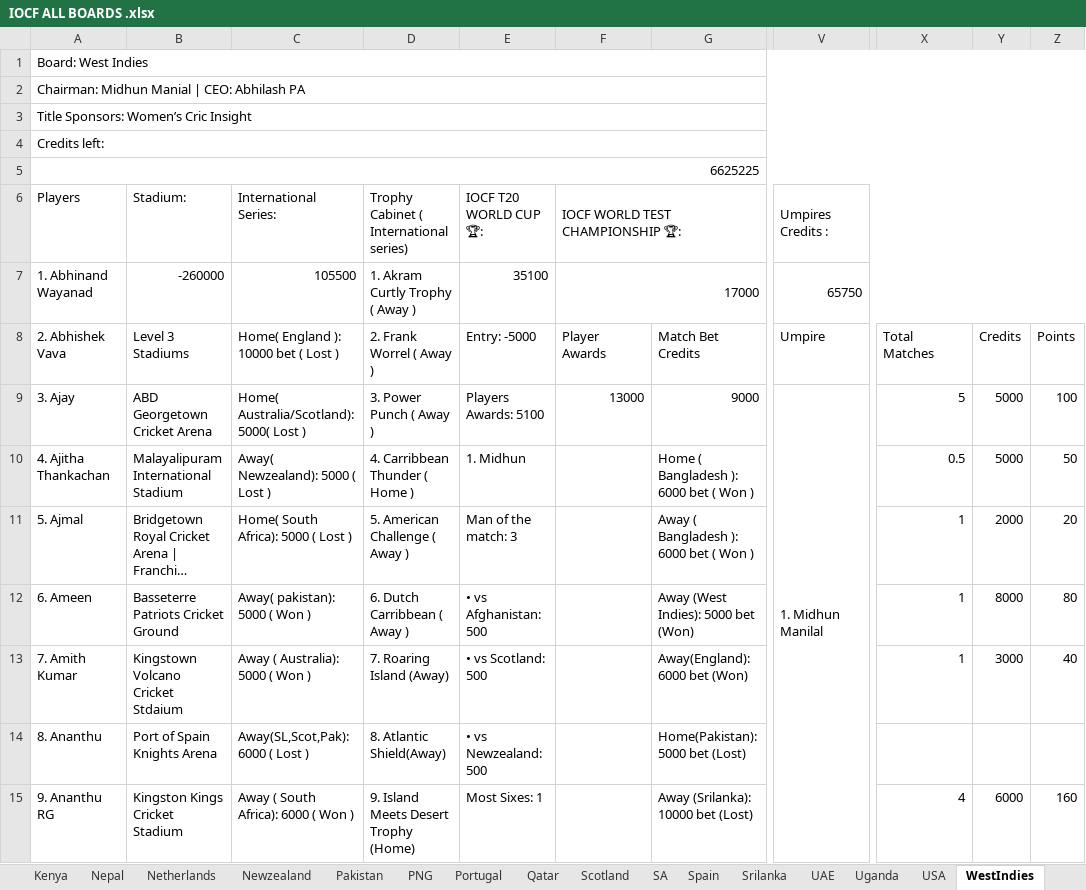
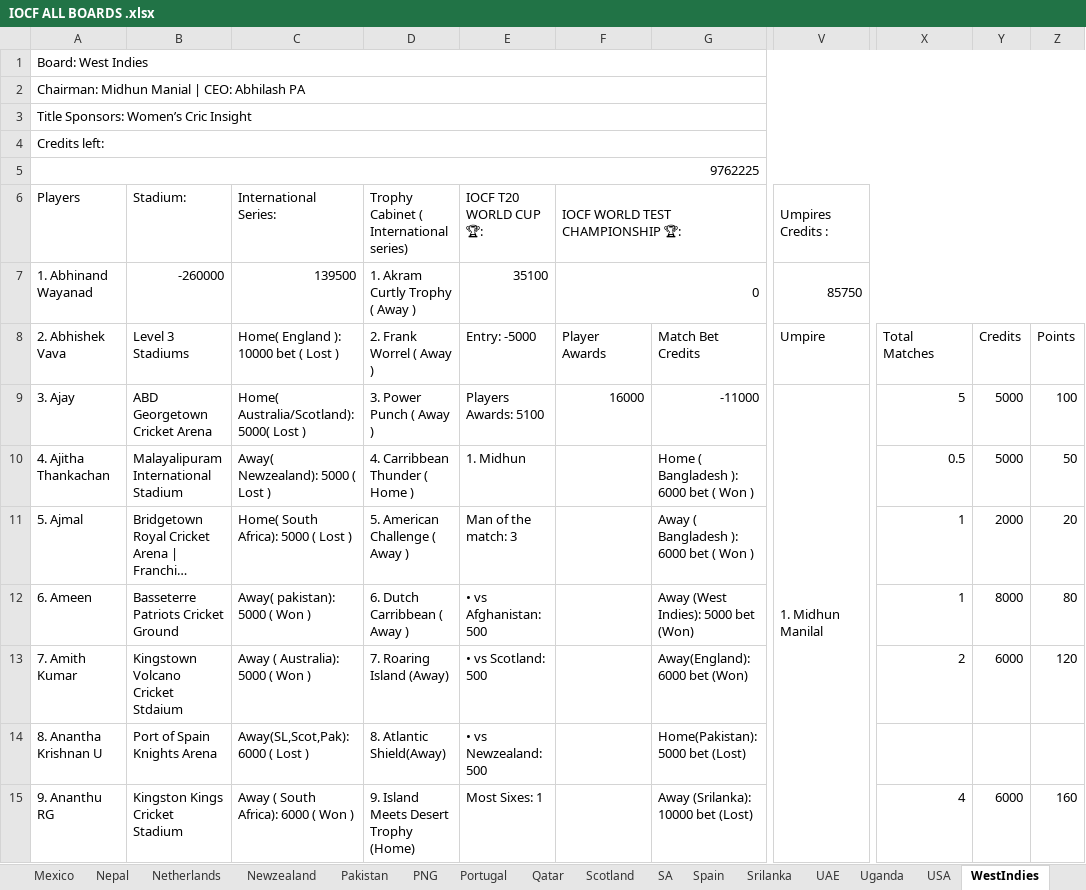
Before and after one commit to Nishanth-Ganiga/IOCF-Official, an Excel workbook: IOCF ALL BOARDS .xlsx, sheet WestIndies, drawn as a sheet; only a part is shown, gaps mark what is left out; long unchanged cells end in …; values as stored, in another font and other column widths than the file's, no cell formats; charts and pictures not drawn; the diff covers the shown part only; the diff names each change by its address in the sheet, - before the commit and + after, or states it on an @@ line.

Commit message:
Mexico board added; Ali Khan (chairman) and Ashfaq Hosain (CEO) moved there

```diff
--- a/IOCF ALL BOARDS .xlsx (sheet WestIndies)
+++ b/IOCF ALL BOARDS .xlsx (sheet WestIndies)
-sheet tab: Kenya
+sheet tab: Mexico
-A5 (Players): 6625225
+A5 (Players): 9762225
-C7 (International Series:): 105500
+C7 (International Series:): 139500
-F7 (IOCF WORLD TEST CHAMPIONSHIP 🏆:): 17000
+F7 (IOCF WORLD TEST CHAMPIONSHIP 🏆:): 0
-V7 (Umpires Credits :): 65750
+V7 (Umpires Credits :): 85750
-F9 (IOCF WORLD TEST CHAMPIONSHIP 🏆:): 13000
+F9 (IOCF WORLD TEST CHAMPIONSHIP 🏆:): 16000
-G9: 9000
+G9: -11000
-X13: 1
+X13: 2
-Y13: 3000
+Y13: 6000
-Z13: 40
+Z13: 120
-A14 (Players): 8. Ananthu
+A14 (Players): 8. Anantha Krishnan U
```
Also changed, not shown: 37 added rows, 15 removed rows, 165 edited cells and merged cells elsewhere in this sheet, sheet Series Squads & Matches Details, sheet Board Rankings, sheet All Board Credits & Important U, sheet Series Matches, sheet Pakistan, sheet India, 25 more sheets, other sheet tabs, cell formats, formulas that keep their value, charts or pictures, 8 other files.
